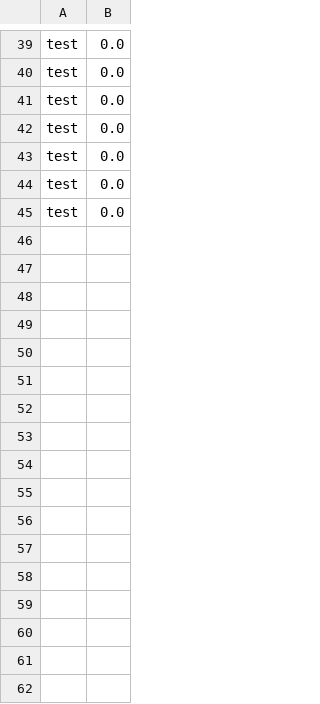
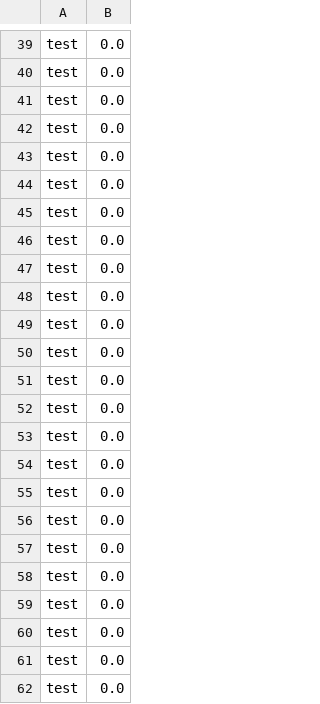
Before and after one commit to felicedeluca/PlyNumberComputer, a CSV file: results/ply_results.csv, drawn as a sheet; only a part is shown, gaps mark what is left out.

```diff
--- a/results/ply_results.csv
+++ b/results/ply_results.csv
@@ -45 +45,18 @@ test;0.0
 test;0.0
+test;0.0
+test;0.0
+test;0.0
+test;0.0
+test;0.0
+test;0.0
+test;0.0
+test;0.0
+test;0.0
+test;0.0
+test;0.0
+test;0.0
+test;0.0
+test;0.0
+test;0.0
+test;0.0
+test;0.0
```
Also changed, not shown: 5 other files.
